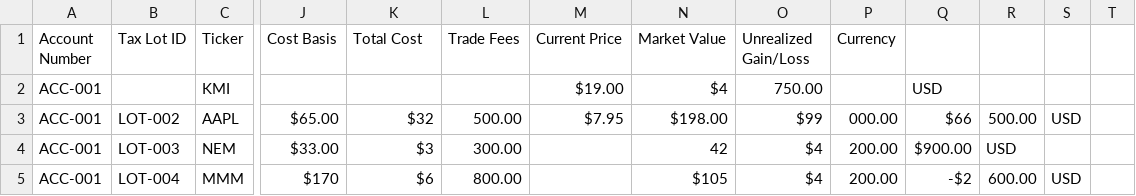
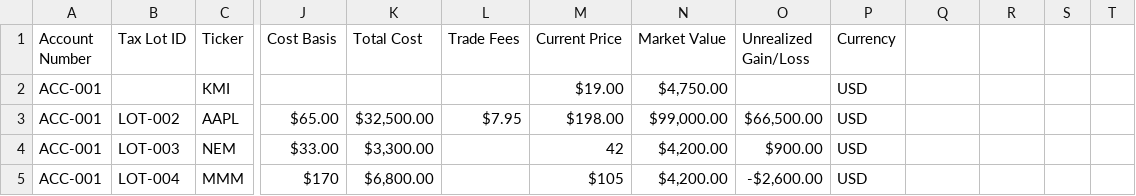
Before and after one commit to Brice-Financial-Projects/HedgeForge, a CSV file: data/raw/portfolio_acc001_taxable_clean.csv, drawn as a sheet; only a part is shown, gaps mark what is left out; the diff covers the shown part only; the diff names each change by its address in the sheet, - before the commit and + after, or states it on an @@ line.

```diff
--- a/data/raw/portfolio_acc001_taxable_clean.csv
+++ b/data/raw/portfolio_acc001_taxable_clean.csv
-N2 (Market Value): $4
+N2 (Market Value): $4,750.00
-O2 (Unrealized Gain/Loss): 750.00
+O2 (Unrealized Gain/Loss): (empty)
-P2 (Currency): (empty)
+P2 (Currency): USD
-Q2: USD
+Q2: (empty)
-K3 (Total Cost): $32
+K3 (Total Cost): $32,500.00
-L3 (Trade Fees): 500.00
+L3 (Trade Fees): $7.95
-M3 (Current Price): $7.95
+M3 (Current Price): $198.00
-N3 (Market Value): $198.00
+N3 (Market Value): $99,000.00
-O3 (Unrealized Gain/Loss): $99
+O3 (Unrealized Gain/Loss): $66,500.00
-P3 (Currency): 000.00
+P3 (Currency): USD
-Q3: $66
+Q3: (empty)
-R3: 500.00
+R3: (empty)
-S3: USD
+S3: (empty)
-K4 (Total Cost): $3
+K4 (Total Cost): $3,300.00
-L4 (Trade Fees): 300.00
+L4 (Trade Fees): (empty)
-M4 (Current Price): (empty)
+M4 (Current Price): 42
-N4 (Market Value): 42
+N4 (Market Value): $4,200.00
-O4 (Unrealized Gain/Loss): $4
+O4 (Unrealized Gain/Loss): $900.00
-P4:P5 (Currency): 200.00
+P4:P5 (Currency): USD
-Q4: $900.00
+Q4: (empty)
-R4: USD
+R4: (empty)
-K5 (Total Cost): $6
+K5 (Total Cost): $6,800.00
-L5 (Trade Fees): 800.00
+L5 (Trade Fees): (empty)
-M5 (Current Price): (empty)
+M5 (Current Price): $105
-N5 (Market Value): $105
+N5 (Market Value): $4,200.00
-O5 (Unrealized Gain/Loss): $4
+O5 (Unrealized Gain/Loss): -$2,600.00
-Q5: -$2
+Q5: (empty)
-R5: 600.00
+R5: (empty)
-S5: USD
+S5: (empty)
```
Also changed, not shown: 166 edited cells elsewhere in this file, data/raw/portfolio_acc002_ira_clean.csv, 31 other files.
